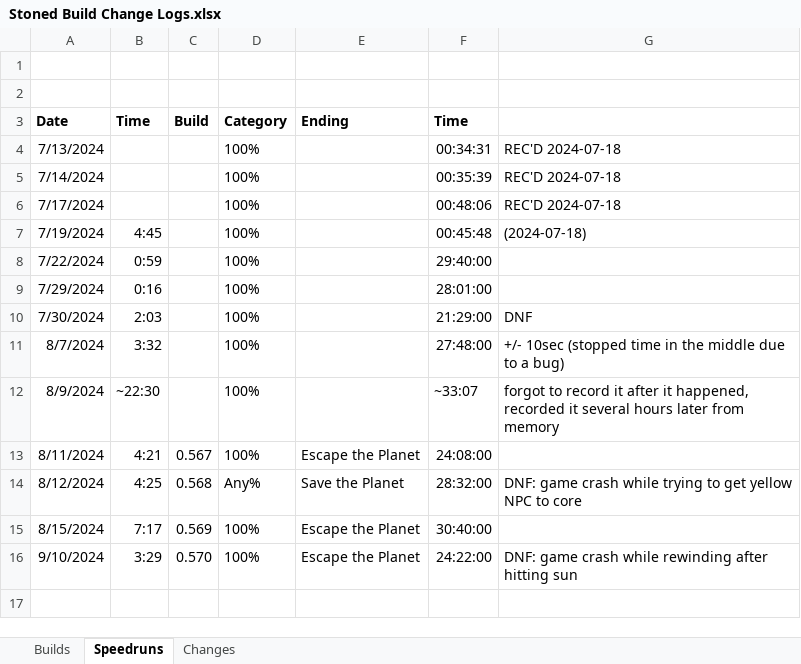
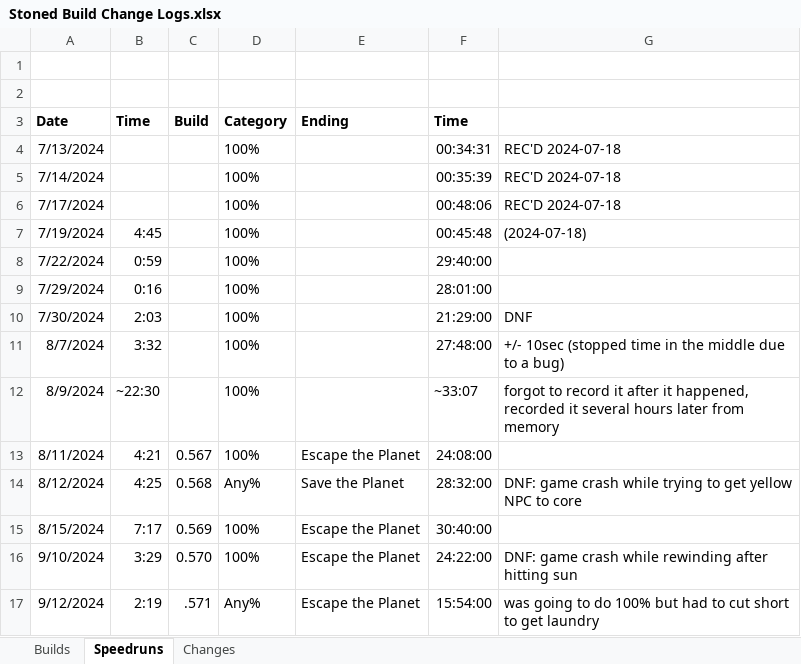
Before and after one commit to shieldgenerator7/Stonicorn, an Excel workbook: Docs/Stoned Build Change Logs.xlsx, sheet Speedruns, drawn as a sheet; values as stored, in another font and other column widths than the file's, no borders; the diff names each change by its address in the sheet, - before the commit and + after, or states it on an @@ line.

```diff
--- a/Docs/Stoned Build Change Logs.xlsx (sheet Speedruns)
+++ b/Docs/Stoned Build Change Logs.xlsx (sheet Speedruns)
+row 17: 9/12/2024 | 2:19 | .571 | Any% | Escape the Planet | 15:54:00 | was going to do 100% but had to cut short to get laundry
```
Also changed, not shown: sheet Builds, 2 other files.
